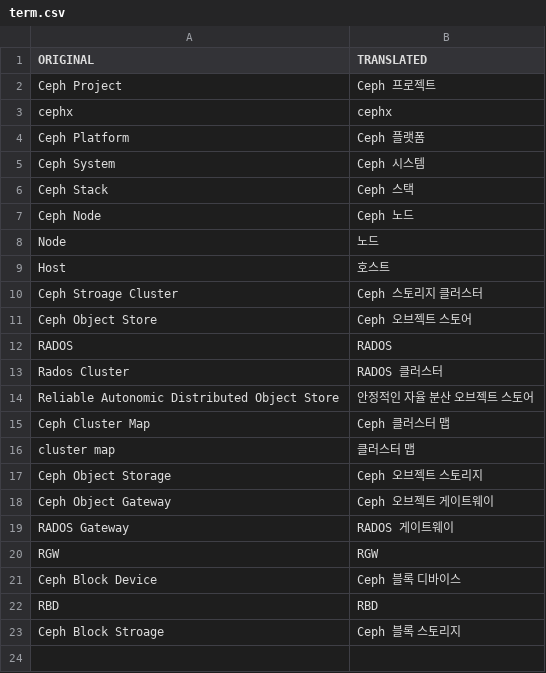
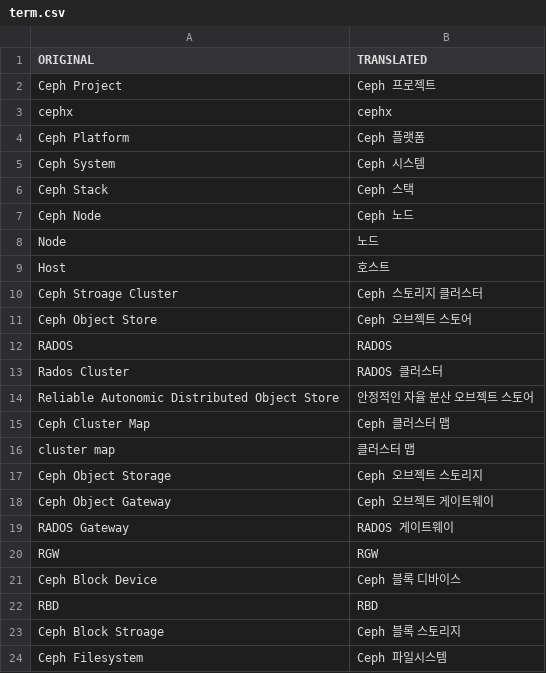
Before and after one commit to ceph-korea/ceph-korean-doc, a CSV file: trans/term.csv, drawn as a sheet.

Commit message:
Change ceph filesystem glossary term

```diff
--- a/trans/term.csv
+++ b/trans/term.csv
@@ -23 +23,2 @@ RBD,RBD
 Ceph Block Stroage,Ceph 블록 스토리지
+Ceph Filesystem,Ceph 파일시스템
```
Also changed, not shown: 5 other files.
